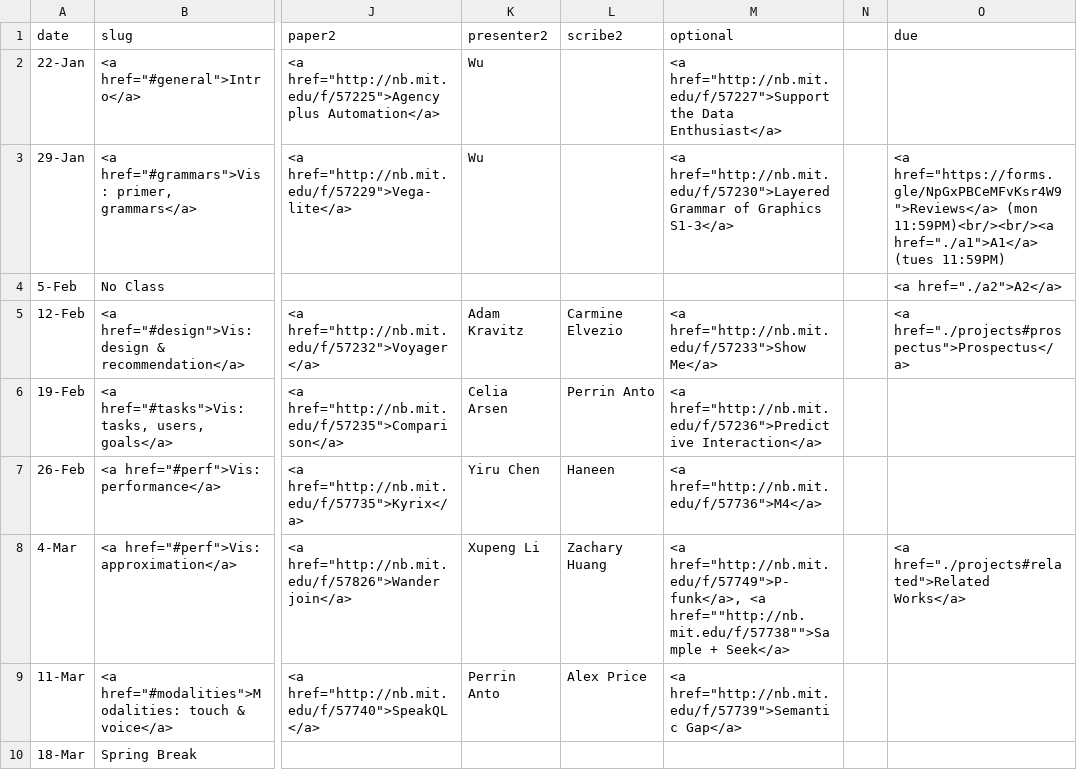
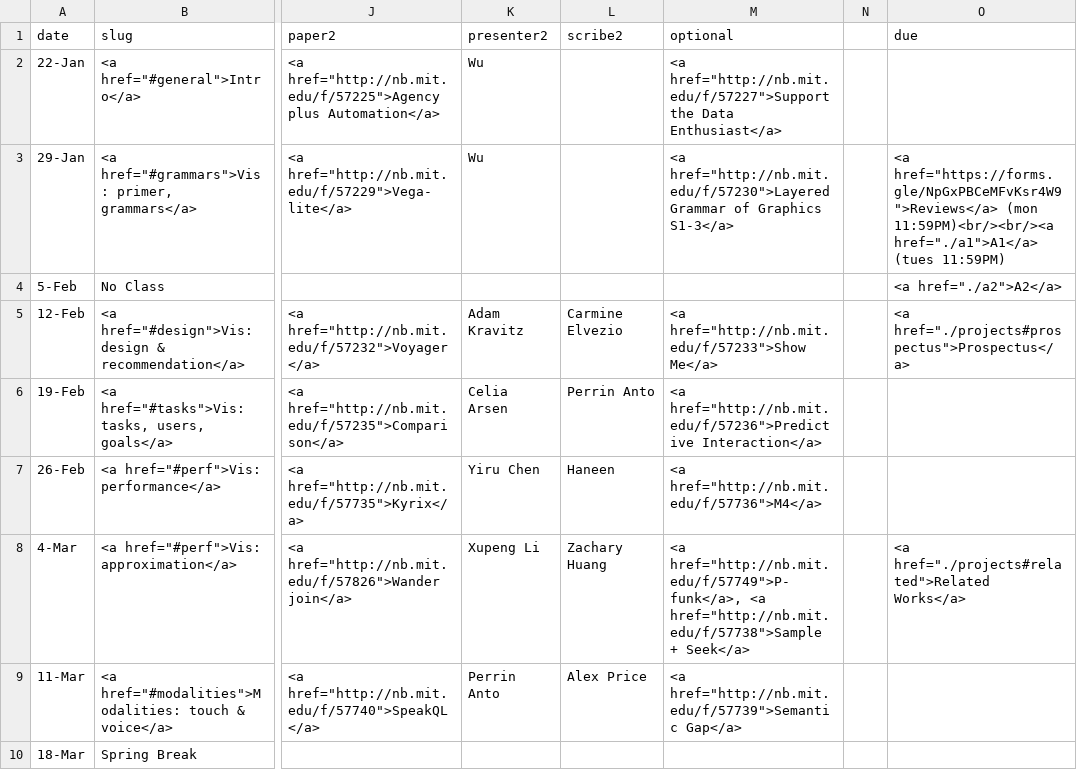
Before and after one commit to columbiaviz/columbiaviz.github.io, a CSV file: _data/sched_2020s_w6998.csv, drawn as a sheet; only a part is shown, gaps mark what is left out; the diff names each change by its address in the sheet, - before the commit and + after, or states it on an @@ line.

Commit message:
update

```diff
--- a/_data/sched_2020s_w6998.csv
+++ b/_data/sched_2020s_w6998.csv
-M8 (optional): …href="http://nb.mit.edu/f/57749">P-funk</a>, <a href=""http://nb.mit.edu/f/57738"">Sample + Seek</a>
+M8 (optional): …href="http://nb.mit.edu/f/57749">P-funk</a>, <a href="http://nb.mit.edu/f/57738">Sample + Seek</a>
```
